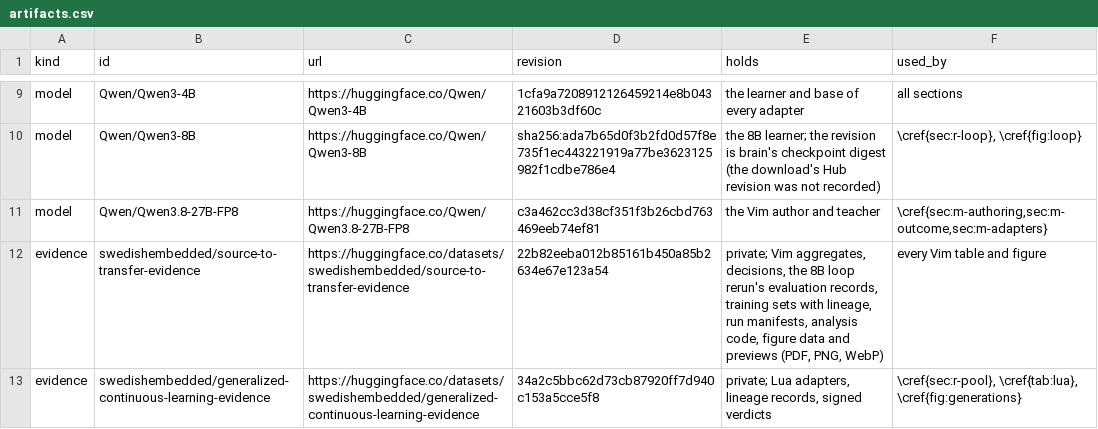
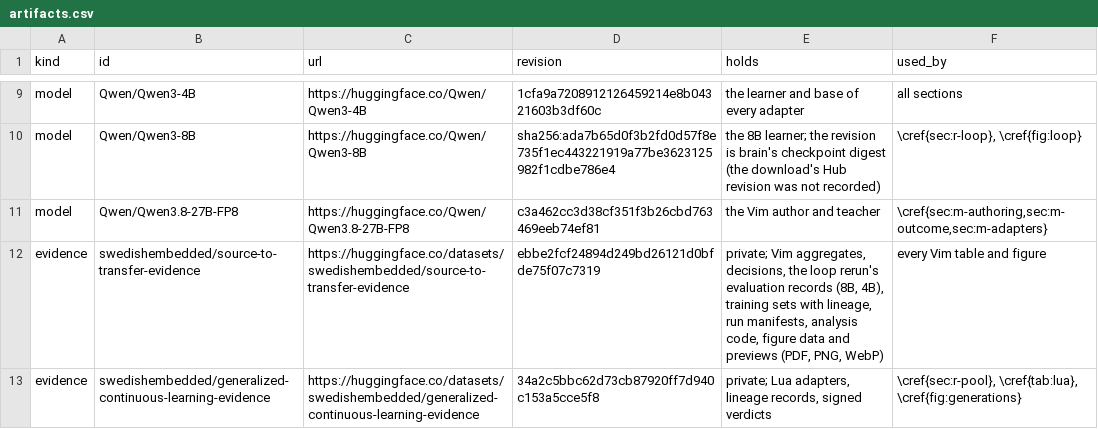
Before and after one commit to swedishembedded/splinter, a CSV file: papers/generalized-continuous-learning/data/artifacts.csv, drawn as a sheet; only a part is shown, gaps mark what is left out.

Commit message:
papers, roadmap: the Vim evidence revision with the 4B rerun

```diff
--- a/papers/generalized-continuous-learning/data/artifacts.csv
+++ b/papers/generalized-continuous-learning/data/artifacts.csv
@@ -11,3 +11,3 @@ model,Qwen/Qwen3-8B,https://huggingface.co/Qwen/Qwen3-8B,sha256:ada7b65d0f3b2fd0
 model,Qwen/Qwen3.8-27B-FP8,https://huggingface.co/Qwen/Qwen3.8-27B-FP8,c3a462cc3d38cf351f3b26cbd763469eeb74ef81,the Vim author and teacher,"\cref{sec:m-authoring,sec:m-outcome,sec:m-adapters}"
-evidence,swedishembedded/source-to-transfer-evidence,https://huggingface.co/datasets/swedishembedded/source-to-transfer-evidence,22b82eeba012b85161b450a85b2634e67e123a54,"private; Vim aggregates, decisions, the 8B loop rerun's evaluation records, training sets with lineage, run manifests, analysis code, figure data and previews (PDF, PNG, WebP)",every Vim table and figure
+evidence,swedishembedded/source-to-transfer-evidence,https://huggingface.co/datasets/swedishembedded/source-to-transfer-evidence,ebbe2fcf24894d249bd26121d0bfde75f07c7319,"private; Vim aggregates, decisions, the loop rerun's evaluation records (8B, 4B), training sets with lineage, run manifests, analysis code, figure data and previews (PDF, PNG, WebP)",every Vim table and figure
 evidence,swedishembedded/generalized-continuous-learning-evidence,https://huggingface.co/datasets/swedishembedded/generalized-continuous-learning-evidence,34a2c5bbc62d73cb87920ff7d940c153a5cce5f8,"private; Lua adapters, lineage records, signed verdicts","\cref{sec:r-pool}, \cref{tab:lua}, \cref{fig:generations}"
```
Also changed, not shown: 1 other file.
